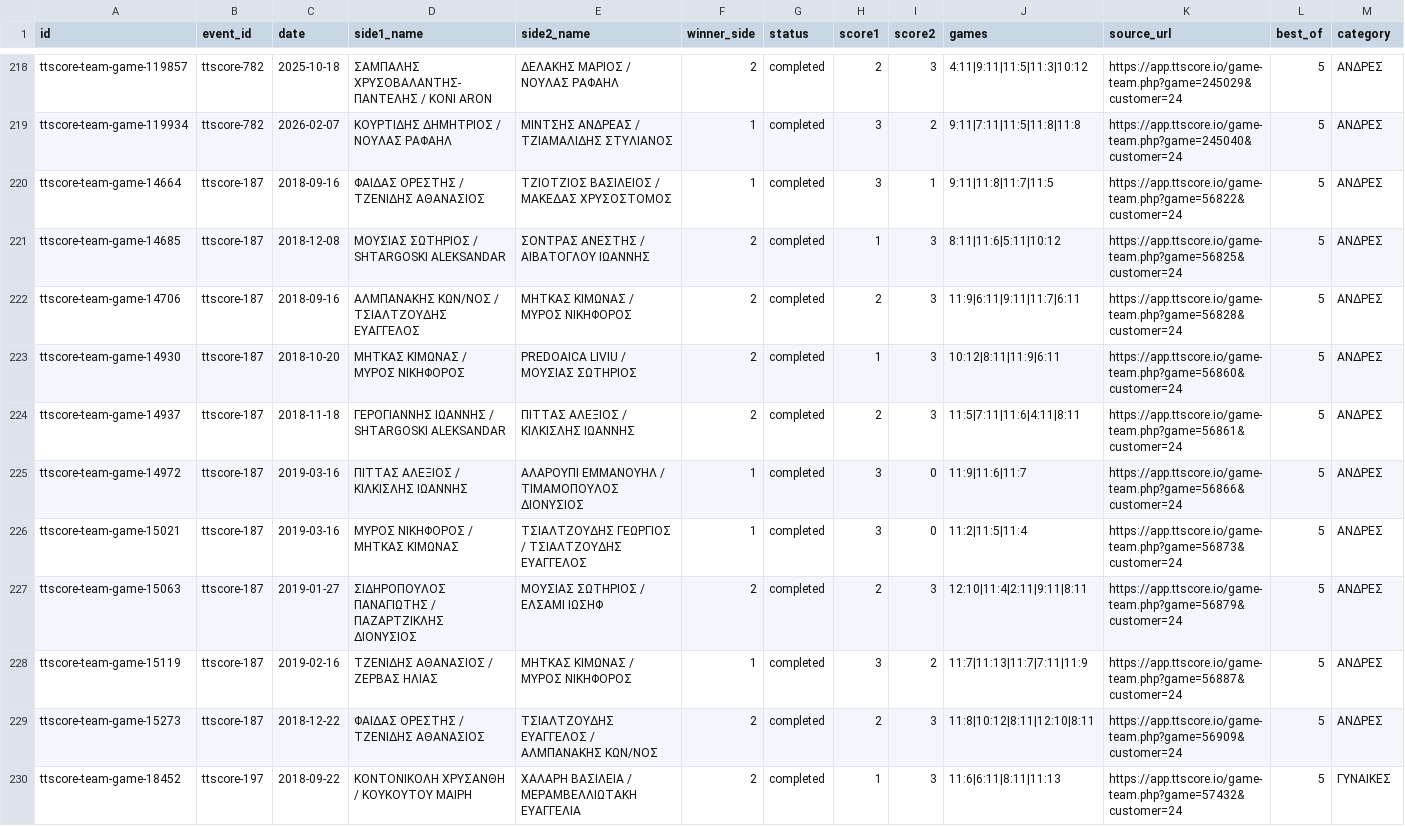
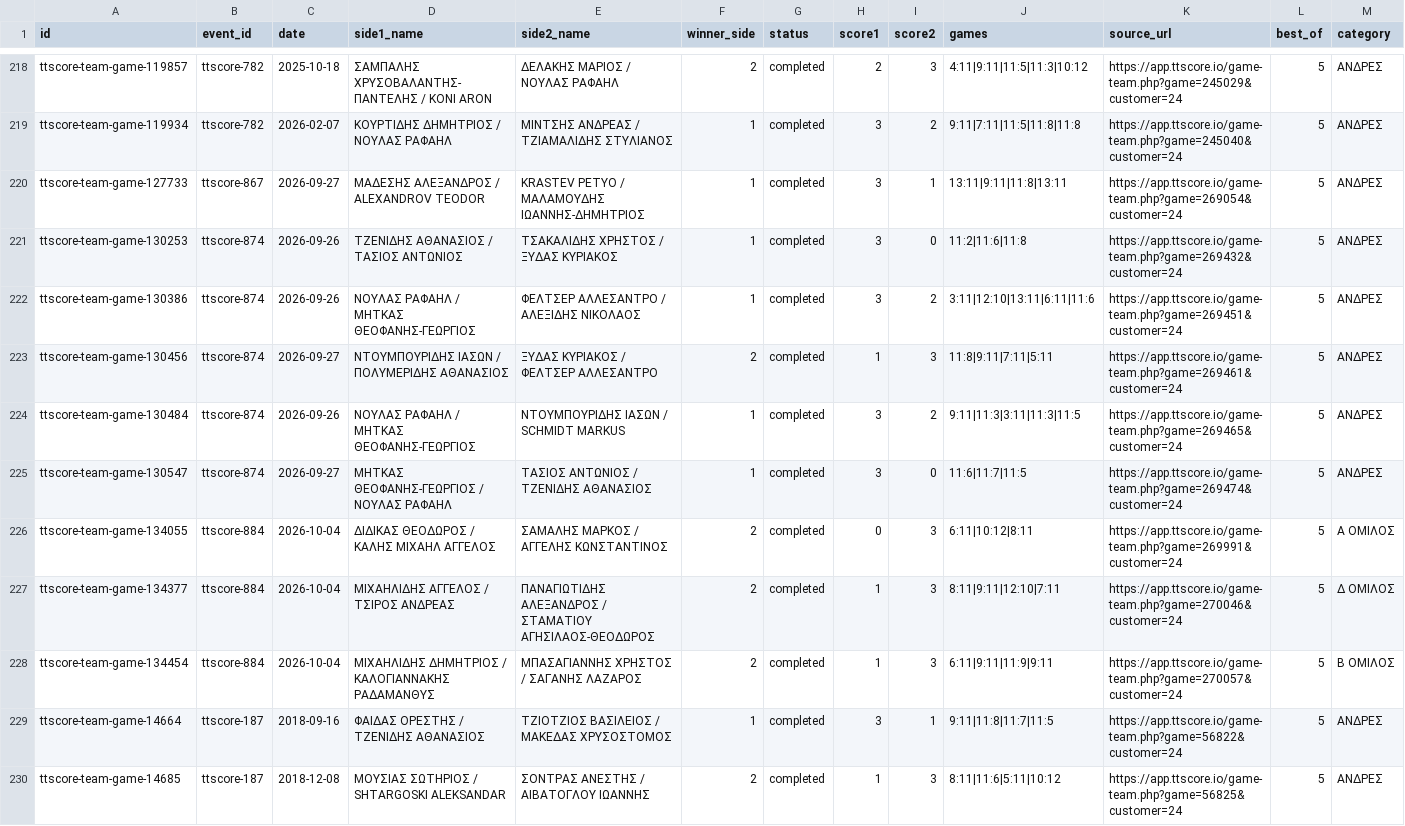
Before and after one commit to thanospolimeridis/greek-tt-stats, a CSV file: imports/doubles.csv, drawn as a sheet; only a part is shown, gaps mark what is left out; the shorter side is filled out with more unchanged rows; rows hold the shown columns only; the diff names each change by its address in the sheet, - before the commit and + after, or states it on an @@ line.

Commit message:
Import dated results from ongoing seasons and expand player history
Expand the reviewed queue to 502 competitions while retaining the original frozen plan. Active and undated events remain partial snapshots through 20 November 2026; future results and ambiguous same-name team fixtures stay explicitly excluded. Publish 16,674 singles and 292 doubles, including 79 singles and 12 doubles for registration 12665. Verify 12,834 source responses, exact offline replay of 55 checkpoints, preservation of the prior live release, 87 Python tests, 57 frontend checks, and deterministic output.

```diff
--- a/imports/doubles.csv
+++ b/imports/doubles.csv
+row 220: ttscore-team-game-127733 | ttscore-867 | 2026-09-27 | ΜΑΔΕΣΗΣ ΑΛΕΞΑΝΔΡΟΣ / ALEXANDROV TEODOR | KRASTEV PETYO / ΜΑΛΑΜΟΥΔΗΣ ΙΩΑΝΝΗΣ-ΔΗΜΗΤΡΙΟΣ | 1 | completed | 3 | 1 | 13:11|9:11|11:8|13:11 | https://app.ttscore.io/game-team.php?game=269054&customer=24 | 5 | ΑΝΔΡΕΣ
+row 221: ttscore-team-game-130253 | ttscore-874 | 2026-09-26 | ΤΖΕΝΙΔΗΣ ΑΘΑΝΑΣΙΟΣ / ΤΑΣΙΟΣ ΑΝΤΩΝΙΟΣ | ΤΣΑΚΑΛΙΔΗΣ ΧΡΗΣΤΟΣ / ΞΥΔΑΣ ΚΥΡΙΑΚΟΣ | 1 | completed | 3 | 0 | 11:2|11:6|11:8 | https://app.ttscore.io/game-team.php?game=269432&customer=24 | 5 | ΑΝΔΡΕΣ
+row 222: ttscore-team-game-130386 | ttscore-874 | 2026-09-26 | ΝΟΥΛΑΣ ΡΑΦΑΗΛ / ΜΗΤΚΑΣ ΘΕΟΦΑΝΗΣ-ΓΕΩΡΓΙΟΣ | ΦΕΛΤΣΕΡ ΑΛΛΕΣΑΝΤΡΟ / ΑΛΕΞΙΔΗΣ ΝΙΚΟΛΑΟΣ | 1 | completed | 3 | 2 | 3:11|12:10|13:11|6:11|11:6 | https://app.ttscore.io/game-team.php?game=269451&customer=24 | 5 | ΑΝΔΡΕΣ
+row 223: ttscore-team-game-130456 | ttscore-874 | 2026-09-27 | ΝΤΟΥΜΠΟΥΡΙΔΗΣ ΙΑΣΩΝ / ΠΟΛΥΜΕΡΙΔΗΣ ΑΘΑΝΑΣΙΟΣ | ΞΥΔΑΣ ΚΥΡΙΑΚΟΣ / ΦΕΛΤΣΕΡ ΑΛΛΕΣΑΝΤΡΟ | 2 | completed | 1 | 3 | 11:8|9:11|7:11|5:11 | https://app.ttscore.io/game-team.php?game=269461&customer=24 | 5 | ΑΝΔΡΕΣ
+row 224: ttscore-team-game-130484 | ttscore-874 | 2026-09-26 | ΝΟΥΛΑΣ ΡΑΦΑΗΛ / ΜΗΤΚΑΣ ΘΕΟΦΑΝΗΣ-ΓΕΩΡΓΙΟΣ | ΝΤΟΥΜΠΟΥΡΙΔΗΣ ΙΑΣΩΝ / SCHMIDT MARKUS | 1 | completed | 3 | 2 | 9:11|11:3|3:11|11:3|11:5 | https://app.ttscore.io/game-team.php?game=269465&customer=24 | 5 | ΑΝΔΡΕΣ
+row 225: ttscore-team-game-130547 | ttscore-874 | 2026-09-27 | ΜΗΤΚΑΣ ΘΕΟΦΑΝΗΣ-ΓΕΩΡΓΙΟΣ / ΝΟΥΛΑΣ ΡΑΦΑΗΛ | ΤΑΣΙΟΣ ΑΝΤΩΝΙΟΣ / ΤΖΕΝΙΔΗΣ ΑΘΑΝΑΣΙΟΣ | 1 | completed | 3 | 0 | 11:6|11:7|11:5 | https://app.ttscore.io/game-team.php?game=269474&customer=24 | 5 | ΑΝΔΡΕΣ
+row 226: ttscore-team-game-134055 | ttscore-884 | 2026-10-04 | ΔΙΔΙΚΑΣ ΘΕΟΔΩΡΟΣ / ΚΑΛΗΣ ΜΙΧΑΗΛ ΑΓΓΕΛΟΣ | ΣΑΜΑΛΗΣ ΜΑΡΚΟΣ / ΑΓΓΕΛΗΣ ΚΩΝΣΤΑΝΤΙΝΟΣ | 2 | completed | 0 | 3 | 6:11|10:12|8:11 | https://app.ttscore.io/game-team.php?game=269991&customer=24 | 5 | Α ΟΜΙΛΟΣ
+row 227: ttscore-team-game-134377 | ttscore-884 | 2026-10-04 | ΜΙΧΑΗΛΙΔΗΣ ΑΓΓΕΛΟΣ / ΤΣΙΡΟΣ ΑΝΔΡΕΑΣ | ΠΑΝΑΓΙΩΤΙΔΗΣ ΑΛΕΞΑΝΔΡΟΣ / ΣΤΑΜΑΤΙΟΥ ΑΓΗΣΙΛΑΟΣ-ΘΕΟΔΩΡΟΣ | 2 | completed | 1 | 3 | 8:11|9:11|12:10|7:11 | https://app.ttscore.io/game-team.php?game=270046&customer=24 | 5 | Δ ΟΜΙΛΟΣ
+row 228: ttscore-team-game-134454 | ttscore-884 | 2026-10-04 | ΜΙΧΑΗΛΙΔΗΣ ΔΗΜΗΤΡΙΟΣ / ΚΑΛΟΓΙΑΝΝΑΚΗΣ ΡΑΔΑΜΑΝΘΥΣ | ΜΠΑΣΑΓΙΑΝΝΗΣ ΧΡΗΣΤΟΣ / ΣΑΓΑΝΗΣ ΛΑΖΑΡΟΣ | 2 | completed | 1 | 3 | 6:11|9:11|11:9|9:11 | https://app.ttscore.io/game-team.php?game=270057&customer=24 | 5 | Β ΟΜΙΛΟΣ
```
Also changed, not shown: imports/events.csv, imports/players.csv, 20 other files.
